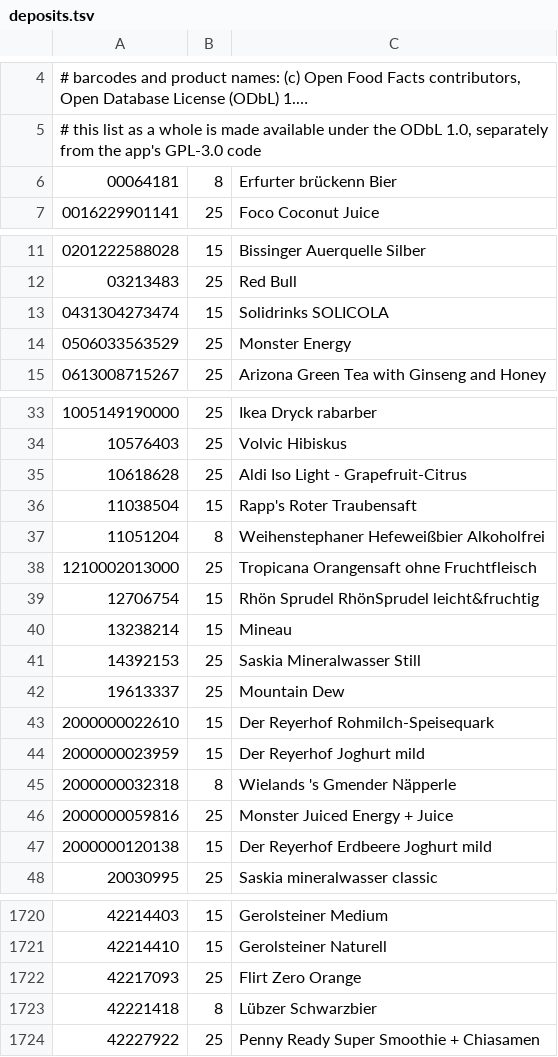
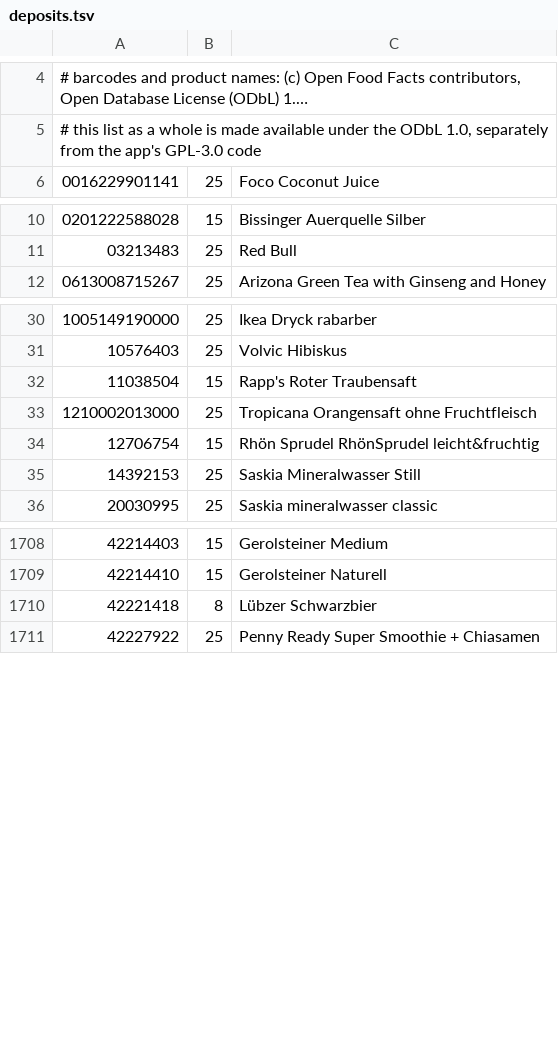
Before and after one commit to passport0819/pfand-counter, a TSV file: res/raw/deposits.tsv, drawn as a sheet; only a part is shown, gaps mark what is left out; long unchanged cells end in ….

```diff
--- a/res/raw/deposits.tsv
+++ b/res/raw/deposits.tsv
@@ -5,3 +5,2 @@
 # this list as a whole is made available under the ODbL 1.0, separately from the app's GPL-3.0 code
-00064181	8	Erfurter brückenn Bier
 0016229901141	25	Foco Coconut Juice
@@ -12,4 +11,2 @@
 03213483	25	Red Bull
-0431304273474	15	Solidrinks SOLICOLA
-0506033563529	25	Monster Energy
 0613008715267	25	Arizona Green Tea with Ginseng and Honey
@@ -34,15 +31,6 @@
 10576403	25	Volvic Hibiskus
-10618628	25	Aldi Iso Light - Grapefruit-Citrus
 11038504	15	Rapp's Roter Traubensaft
-11051204	8	Weihenstephaner Hefeweißbier Alkoholfrei
 1210002013000	25	Tropicana Orangensaft ohne Fruchtfleisch
 12706754	15	Rhön Sprudel RhönSprudel leicht&fruchtig
-13238214	15	Mineau
 14392153	25	Saskia Mineralwasser Still
-19613337	25	Mountain Dew
-2000000022610	15	Der Reyerhof Rohmilch-Speisequark
-2000000023959	15	Der Reyerhof Joghurt mild
-2000000032318	8	Wielands 's Gmender Näpperle
-2000000059816	25	Monster Juiced Energy + Juice
-2000000120138	15	Der Reyerhof Erdbeere Joghurt mild
 20030995	25	Saskia mineralwasser classic
@@ -1721,3 +1709,2 @@
 42214410	15	Gerolsteiner Naturell
-42217093	25	Flirt Zero Orange
 42221418	8	Lübzer Schwarzbier
```
Also changed, not shown: 1 other file.
